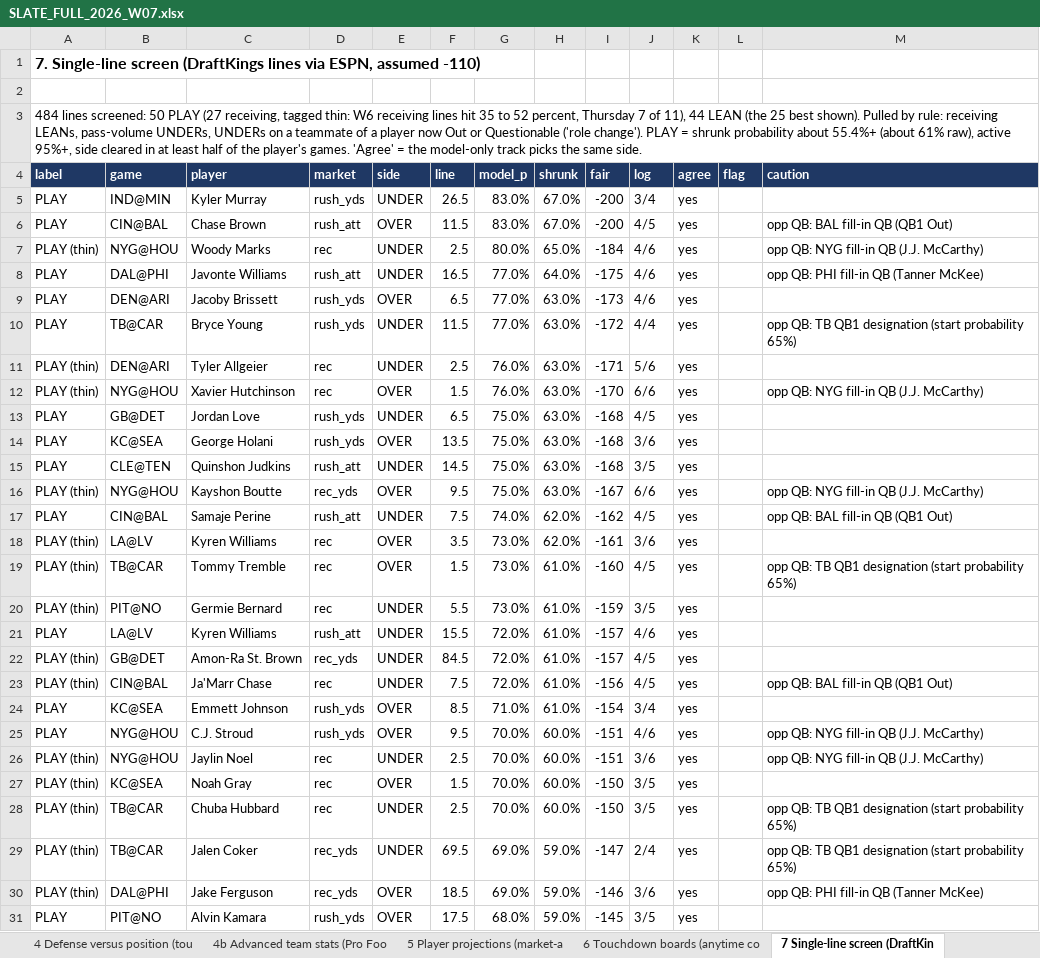
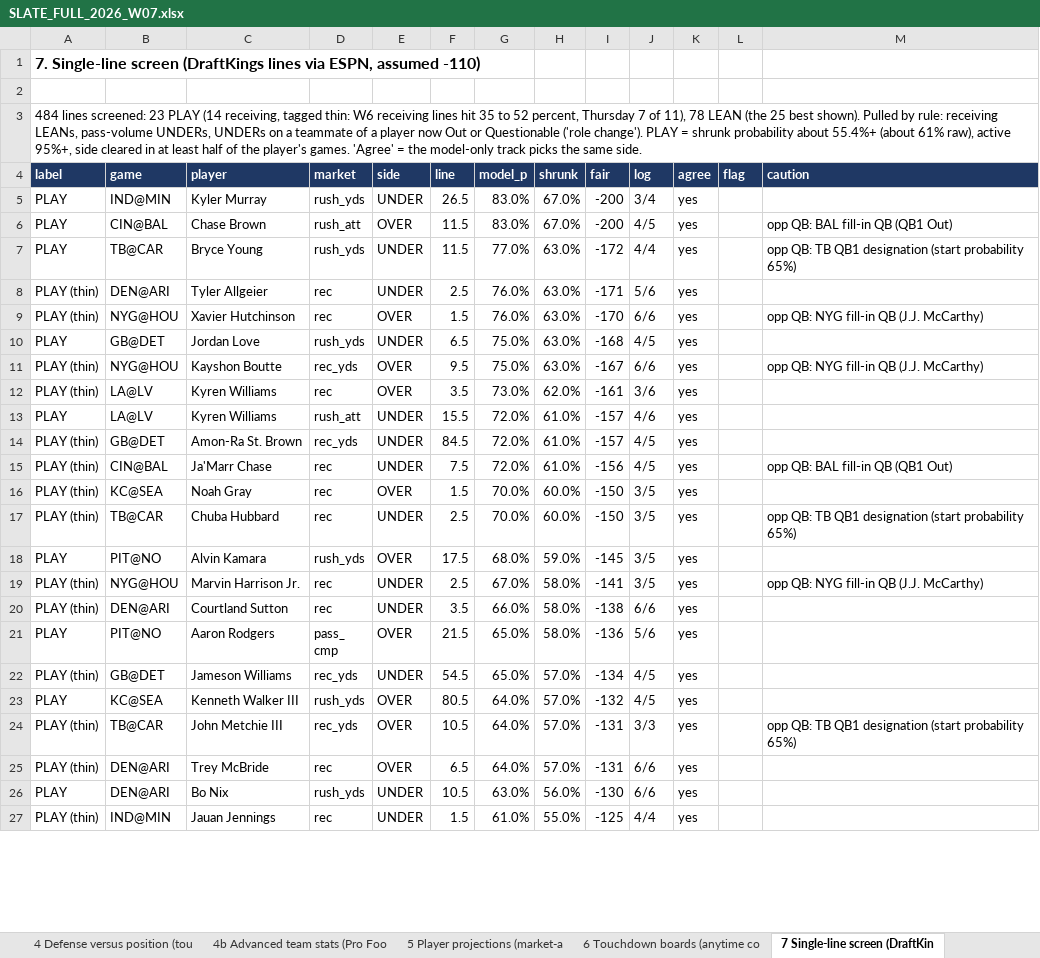
Before and after one commit to devintyler-systems/apexos-fantasy-gm, an Excel workbook: docs/weekly/SLATE_FULL_2026_W07.xlsx, sheet 7 Single-line screen (DraftKin, drawn as a sheet; only a part is shown; the shorter side is filled out with more unchanged rows; values as stored, in another font and other column widths than the file's, no borders; removed rows and columns are numbered as before the commit, all else as after; the diff covers the shown part only; the diff names each change by its address in the sheet, - before the commit and + after, or states it on an @@ line.

```diff
--- a/docs/weekly/SLATE_FULL_2026_W07.xlsx (sheet 7 Single-line screen (DraftKin)
+++ b/docs/weekly/SLATE_FULL_2026_W07.xlsx (sheet 7 Single-line screen (DraftKin)
-A3 (label): …lines screened: 50 PLAY (27 receiving, tagged thin: W6 receiving lines hit 35 to 52 percent, Thursday 7 of 11), 44 LEAN (the…
+A3 (label): …lines screened: 23 PLAY (14 receiving, tagged thin: W6 receiving lines hit 35 to 52 percent, Thursday 7 of 11), 78 LEAN (the…
-row 7: PLAY (thin) | NYG@HOU | Woody Marks | rec | UNDER | 2.5 | 80.0% | 65.0% | -184 | 4/6 | yes |  | opp QB: NYG fill-in QB (J.J. McCarthy)
-row 8: PLAY | DAL@PHI | Javonte Williams | rush_att | UNDER | 16.5 | 77.0% | 64.0% | -175 | 4/6 | yes |  | opp QB: PHI fill-in QB (Tanner McKee)
-row 9: PLAY | DEN@ARI | Jacoby Brissett | rush_yds | OVER | 6.5 | 77.0% | 63.0% | -173 | 4/6 | yes
-row 14: PLAY | KC@SEA | George Holani | rush_yds | OVER | 13.5 | 75.0% | 63.0% | -168 | 3/6 | yes
-row 15: PLAY | CLE@TEN | Quinshon Judkins | rush_att | UNDER | 14.5 | 75.0% | 63.0% | -168 | 3/5 | yes
-row 17: PLAY | CIN@BAL | Samaje Perine | rush_att | UNDER | 7.5 | 74.0% | 62.0% | -162 | 4/5 | yes |  | opp QB: BAL fill-in QB (QB1 Out)
-row 19: PLAY (thin) | TB@CAR | Tommy Tremble | rec | OVER | 1.5 | 73.0% | 61.0% | -160 | 4/5 | yes |  | opp QB: TB QB1 designation (start probability 65%)
-row 20: PLAY (thin) | PIT@NO | Germie Bernard | rec | UNDER | 5.5 | 73.0% | 61.0% | -159 | 3/5 | yes
-row 24: PLAY | KC@SEA | Emmett Johnson | rush_yds | OVER | 8.5 | 71.0% | 61.0% | -154 | 3/4 | yes
-row 25: PLAY | NYG@HOU | C.J. Stroud | rush_yds | OVER | 9.5 | 70.0% | 60.0% | -151 | 4/6 | yes |  | opp QB: NYG fill-in QB (J.J. McCarthy)
-row 26: PLAY (thin) | NYG@HOU | Jaylin Noel | rec | UNDER | 2.5 | 70.0% | 60.0% | -151 | 3/6 | yes |  | opp QB: NYG fill-in QB (J.J. McCarthy)
-row 29: PLAY (thin) | TB@CAR | Jalen Coker | rec_yds | UNDER | 69.5 | 69.0% | 59.0% | -147 | 2/4 | yes |  | opp QB: TB QB1 designation (start probability 65%)
-row 30: PLAY (thin) | DAL@PHI | Jake Ferguson | rec_yds | OVER | 18.5 | 69.0% | 59.0% | -146 | 3/6 | yes |  | opp QB: PHI fill-in QB (Tanner McKee)
```
Also changed, not shown: 13 added rows, 27 removed rows and 4 edited cells elsewhere in this sheet, sheet 8 Parlays across the slate (fa, sheet Read me, sheet 11 Known gaps and audit results, 4 other files.
